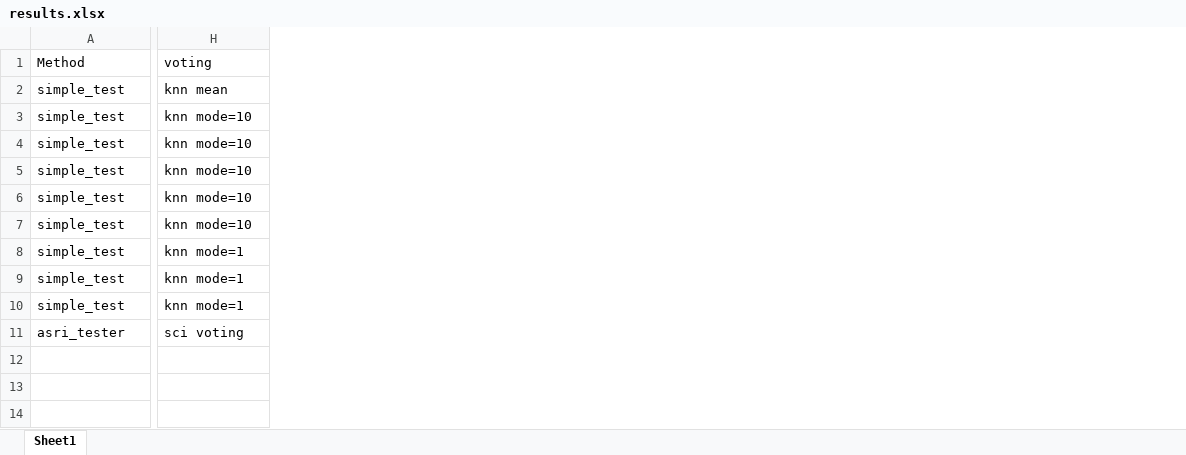
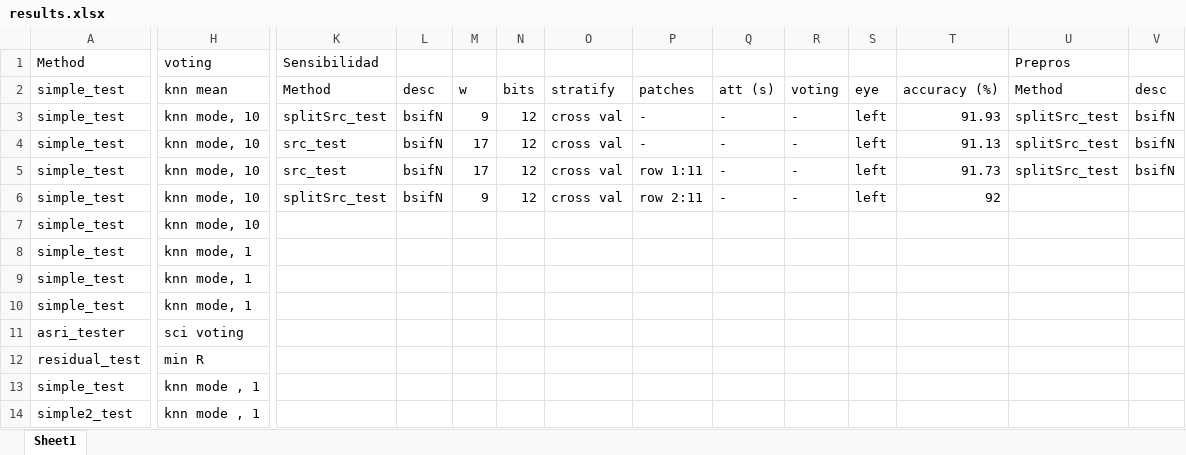
Before and after one commit to ericksho/asr-nd, an Excel workbook: results.xlsx, sheet Sheet1, drawn as a sheet; only a part is shown, gaps mark what is left out; values as stored, in another font and other column widths than the file's, no borders; rows hold the shown columns only; the diff covers the shown part only; the diff names each change by its address in the sheet, - before the commit and + after, or states it on an @@ line.

```diff
--- a/results.xlsx (sheet Sheet1)
+++ b/results.xlsx (sheet Sheet1)
+column K, rows 1-6: Sensibilidad | Method | splitSrc_test | src_test | src_test | splitSrc_test
+column L, rows 2-6: desc | bsifN | bsifN | bsifN | bsifN
+column M, rows 2-6: w | 9 | 17 | 17 | 9
+column N, rows 2-6: bits | 12 | 12 | 12 | 12
+column O, rows 2-6: stratify | cross val | cross val | cross val | cross val
+column P, rows 2-6: patches | - | - | row 1:11 | row 2:11
+column Q, rows 2-6: att (s) | - | - | - | -
+column R, rows 2-6: voting | - | - | - | -
+column S, rows 2-6: eye | left | left | left | left
+column T, rows 2-6: accuracy (%) | 91.93 | 91.13 | 91.73 | 92
+column U, rows 1-5: Prepros | Method | splitSrc_test | splitSrc_test | splitSrc_test
+column V, rows 2-5: desc | bsifN | bsifN | bsifN
-H3:H7: knn mode=10
+H3:H7: knn mode, 10
-H8:H10: knn mode=1
+H8:H10: knn mode, 1
+row 12: residual_test | min R
+row 13: simple_test | knn mode , 1
+row 14: simple2_test | knn mode , 1
```
Also changed, not shown: 16 added columns and 1 edited cell elsewhere in this sheet, 13 other files.
